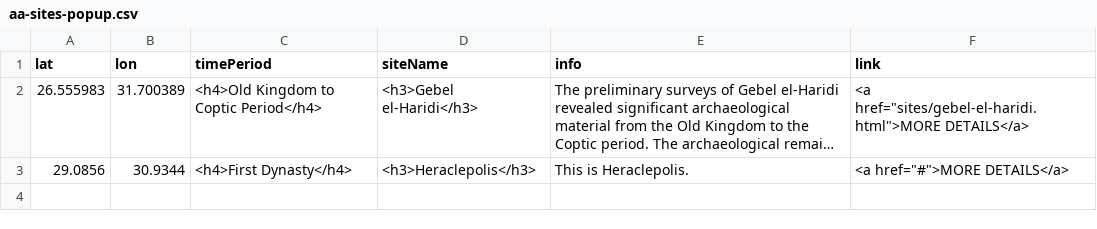
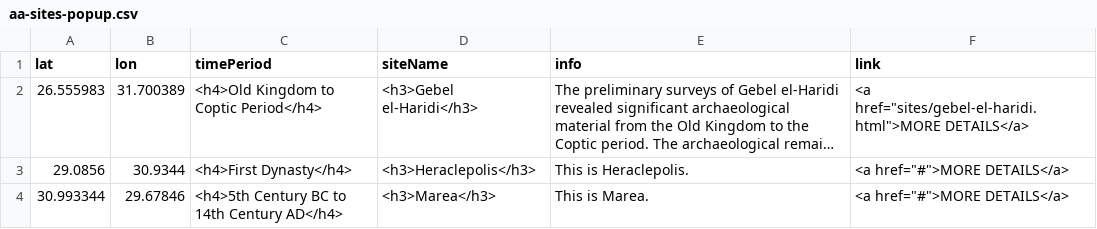
Before and after one commit to msu-anthropology/daea-fs14, a CSV file: sites/aa-sites-popup.csv, drawn as a sheet; long unchanged cells end in …; the diff names each change by its address in the sheet, - before the commit and + after, or states it on an @@ line.

Commit message:
Add Marea

```diff
--- a/sites/aa-sites-popup.csv
+++ b/sites/aa-sites-popup.csv
+row 4: 30.993344 | 29.67846 | <h4>5th Century BC to 14th Century AD</h4> | <h3>Marea</h3> | This is Marea. | <a href="#">MORE DETAILS</a>
```
